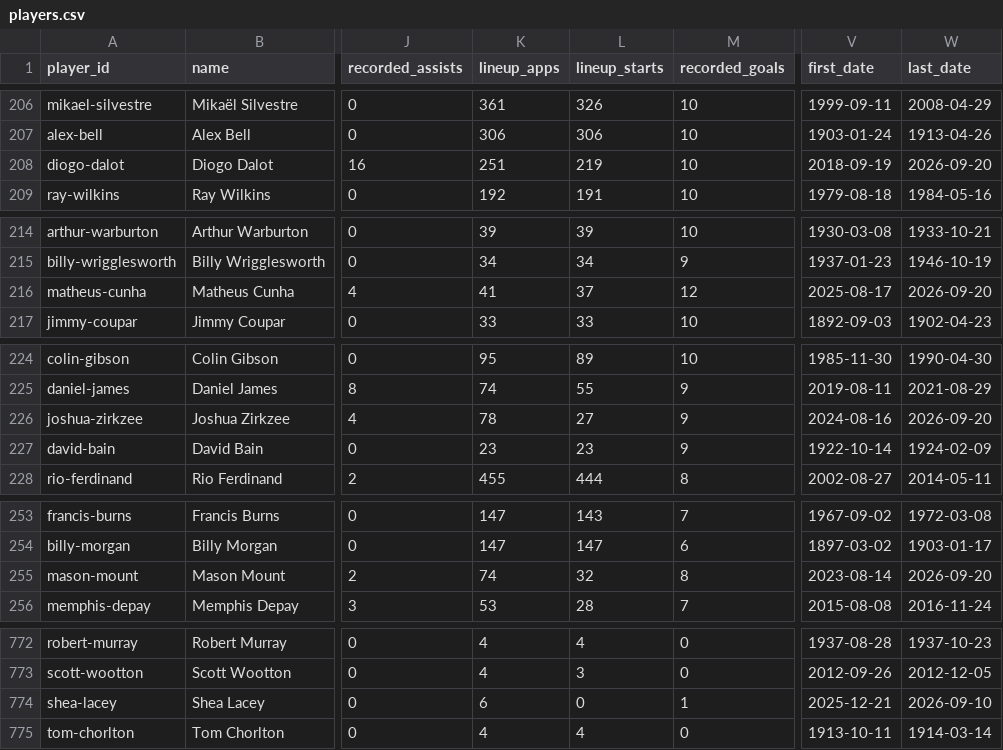
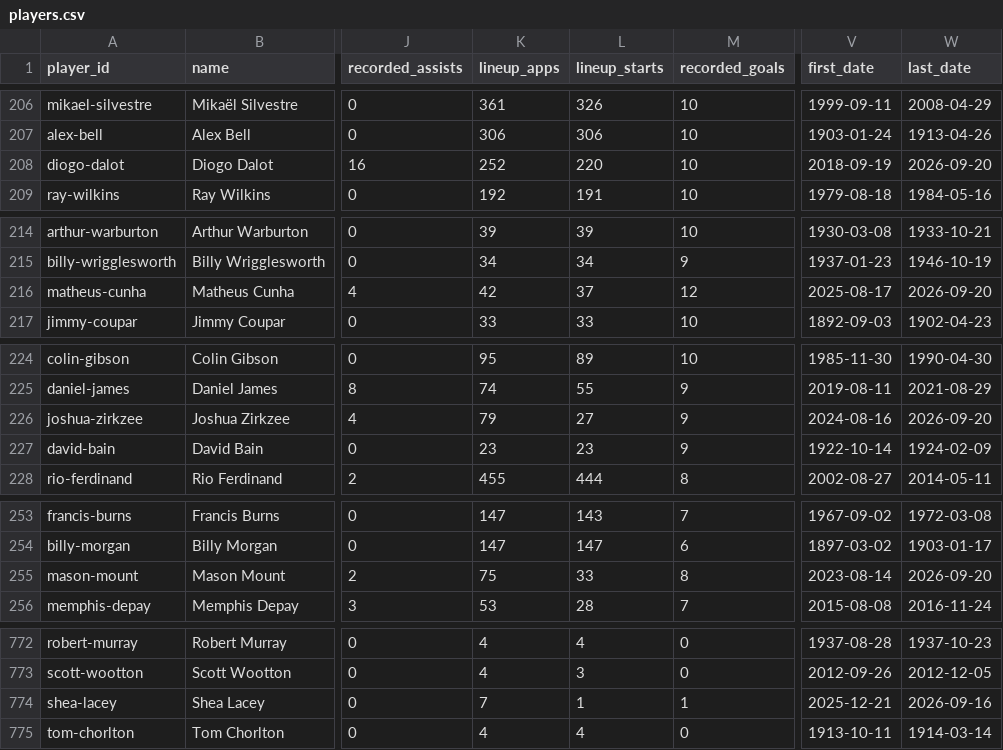
Before and after one commit to cbrown564-alt/unitedstats, a CSV file: public/dataset/players.csv, drawn as a sheet; only a part is shown, gaps mark what is left out; the diff covers the shown part only; the diff names each change by its address in the sheet, - before the commit and + after, or states it on an @@ line.

```diff
--- a/public/dataset/players.csv
+++ b/public/dataset/players.csv
-K208 (lineup_apps): 251
+K208 (lineup_apps): 252
-L208 (lineup_starts): 219
+L208 (lineup_starts): 220
-K216 (lineup_apps): 41
+K216 (lineup_apps): 42
-K226 (lineup_apps): 78
+K226 (lineup_apps): 79
-K255 (lineup_apps): 74
+K255 (lineup_apps): 75
-L255 (lineup_starts): 32
+L255 (lineup_starts): 33
-K774 (lineup_apps): 6
+K774 (lineup_apps): 7
-L774 (lineup_starts): 0
+L774 (lineup_starts): 1
-W774 (last_date): 2026-09-10
+W774 (last_date): 2026-09-16
```
Also changed, not shown: 17 edited cells elsewhere in this file, public/dataset/matches.csv, 5 other files.
